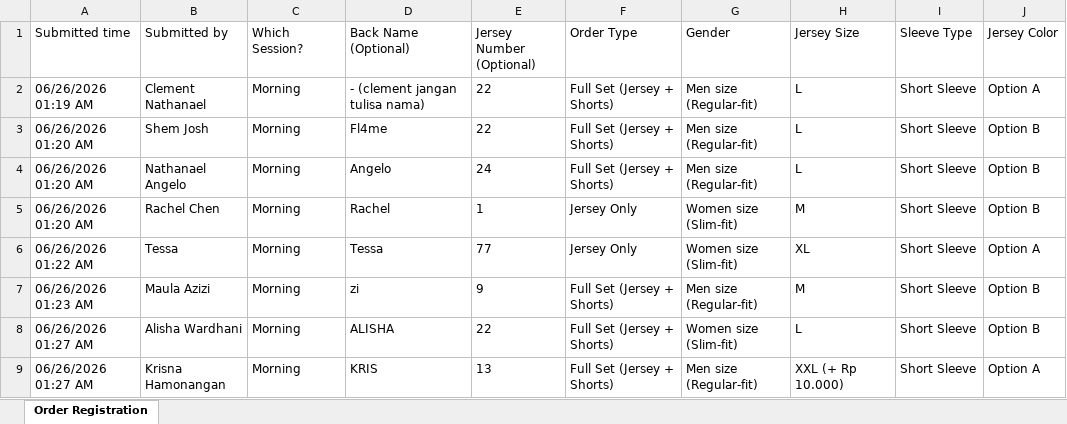
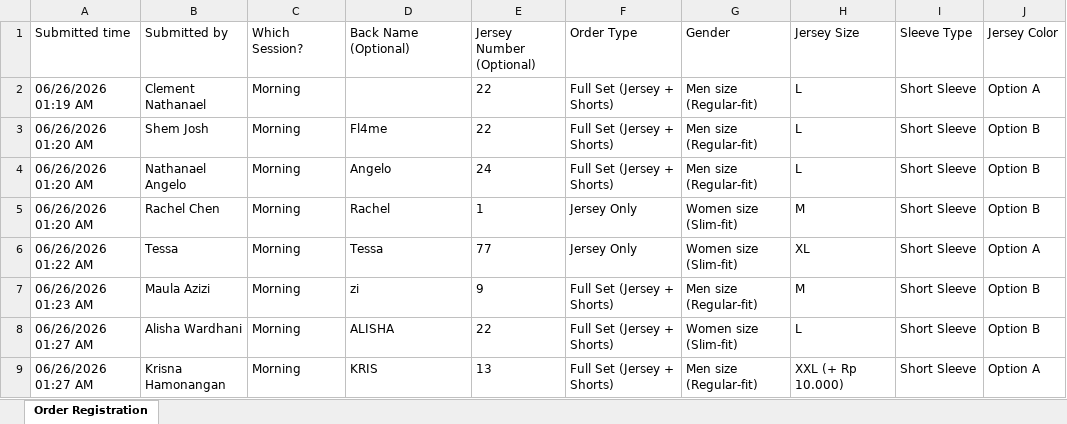
Before and after one commit to pisciva/JerseyC9, an Excel workbook: public/data/orders.xlsx, sheet Order Registration, drawn as a sheet; only a part is shown; values as stored, in another font and other column widths than the file's, no borders; the diff names each change by its address in the sheet, - before the commit and + after, or states it on an @@ line.

```diff
--- a/public/data/orders.xlsx (sheet Order Registration)
+++ b/public/data/orders.xlsx (sheet Order Registration)
-D2 (Back Name (Optional)): - (clement jangan tulisa nama)
+D2 (Back Name (Optional)): (empty)
```
Also changed, not shown: 3 other files.
